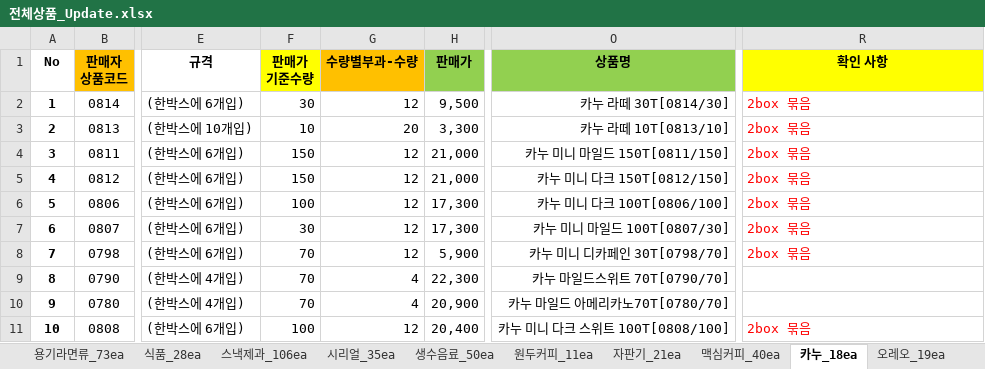
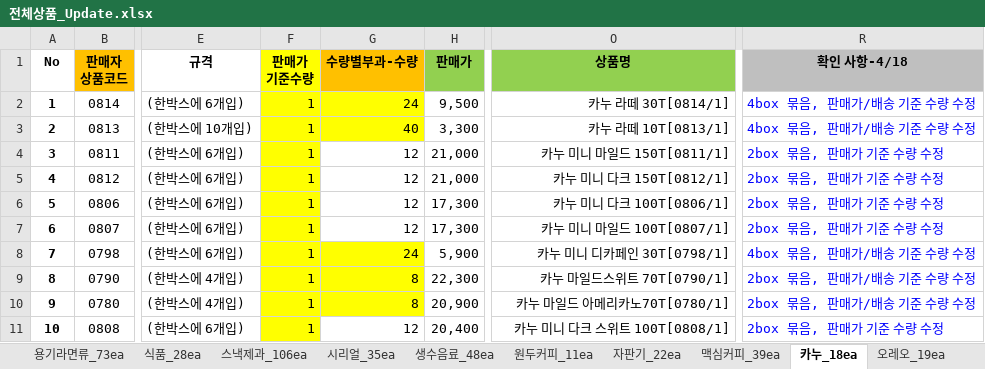
Before and after one commit to ArvidJoung/Tongup, an Excel workbook: 제품_20170414/전체상품_Update.xlsx, sheet 카누_18ea, drawn as a sheet; only a part is shown, gaps mark what is left out; values as stored, in another font and other column widths than the file's, no borders; the diff covers the shown part only; the diff names each change by its address in the sheet, - before the commit and + after, or states it on an @@ line.

```diff
--- a/제품_20170414/전체상품_Update.xlsx (sheet 카누_18ea)
+++ b/제품_20170414/전체상품_Update.xlsx (sheet 카누_18ea)
-sheet tab: 생수음료_50ea
+sheet tab: 생수음료_48ea
-sheet tab: 자판기_21ea
+sheet tab: 자판기_22ea
-sheet tab: 맥심커피_40ea
+sheet tab: 맥심커피_39ea
-R1: 확인 사항
+R1: 확인 사항-4/18
-R1 fill: #FFFF00
+R1 fill: #BFBFBF
-F2 (판매가 기준수량): 30
+F2 (판매가 기준수량): 1
-F2:G3 fill: none
+F2:G3 fill: #FFFF00
-G2 (수량별부과-수량): 12
+G2 (수량별부과-수량): 24
-O2 (상품명): 카누 라떼 30T[0814/30]
+O2 (상품명): 카누 라떼 30T[0814/1]
-R2:R3 (확인 사항-4/18): 2box 묶음
+R2:R3 (확인 사항-4/18): 4box 묶음, 판매가/배송 기준 수량 수정
-R2:R8 text colour: #FF0000
+R2:R8 text colour: #0000FF
-F3 (판매가 기준수량): 10
+F3 (판매가 기준수량): 1
-G3 (수량별부과-수량): 20
+G3 (수량별부과-수량): 40
-O3 (상품명): 카누 라떼 10T[0813/10]
+O3 (상품명): 카누 라떼 10T[0813/1]
-F4:F5 (판매가 기준수량): 150
+F4:F5 (판매가 기준수량): 1
-F4:F7 fill: none
+F4:F7 fill: #FFFF00
-O4 (상품명): 카누 미니 마일드 150T[0811/150]
+O4 (상품명): 카누 미니 마일드 150T[0811/1]
-R4:R7 (확인 사항-4/18): 2box 묶음
+R4:R7 (확인 사항-4/18): 2box 묶음, 판매가 기준 수량 수정
-O5 (상품명): 카누 미니 다크 150T[0812/150]
+O5 (상품명): 카누 미니 다크 150T[0812/1]
-F6 (판매가 기준수량): 100
+F6 (판매가 기준수량): 1
-O6 (상품명): 카누 미니 다크 100T[0806/100]
+O6 (상품명): 카누 미니 다크 100T[0806/1]
-F7 (판매가 기준수량): 30
+F7 (판매가 기준수량): 1
-O7 (상품명): 카누 미니 마일드 100T[0807/30]
+O7 (상품명): 카누 미니 마일드 100T[0807/1]
-F8:F10 (판매가 기준수량): 70
+F8:F10 (판매가 기준수량): 1
-F8:G10 fill: none
+F8:G10 fill: #FFFF00
-G8 (수량별부과-수량): 12
+G8 (수량별부과-수량): 24
-O8 (상품명): 카누 미니 디카페인 30T[0798/70]
+O8 (상품명): 카누 미니 디카페인 30T[0798/1]
-R8 (확인 사항-4/18): 2box 묶음
+R8 (확인 사항-4/18): 4box 묶음, 판매가/배송 기준 수량 수정
-G9:G10 (수량별부과-수량): 4
+G9:G10 (수량별부과-수량): 8
-O9 (상품명): 카누 마일드스위트 70T[0790/70]
+O9 (상품명): 카누 마일드스위트 70T[0790/1]
-R9:R10 (확인 사항-4/18): (empty)
+R9:R10 (확인 사항-4/18): 2box 묶음, 판매가/배송 기준 수량 수정
-O10 (상품명): 카누 마일드 아메리카노70T[0780/70]
+O10 (상품명): 카누 마일드 아메리카노70T[0780/1]
-F11 (판매가 기준수량): 100
+F11 (판매가 기준수량): 1
-F11 fill: none
+F11 fill: #FFFF00
-O11 (상품명): 카누 미니 다크 스위트 100T[0808/100]
+O11 (상품명): 카누 미니 다크 스위트 100T[0808/1]
-R11 (확인 사항-4/18): 2box 묶음
+R11 (확인 사항-4/18): 2box 묶음, 판매가 기준 수량 수정
-R11 text colour: #FF0000
+R11 text colour: #0000FF
```
Also changed, not shown: 30 edited cells and cell formats elsewhere in this sheet, sheet 전통차_67ea, sheet 식품_28ea, sheet 맥심커피_39ea, sheet 스낵제과_106ea, sheet 생수음료_48ea, sheet 용기라면류_73ea, 6 more sheets, formulas that keep their value.
